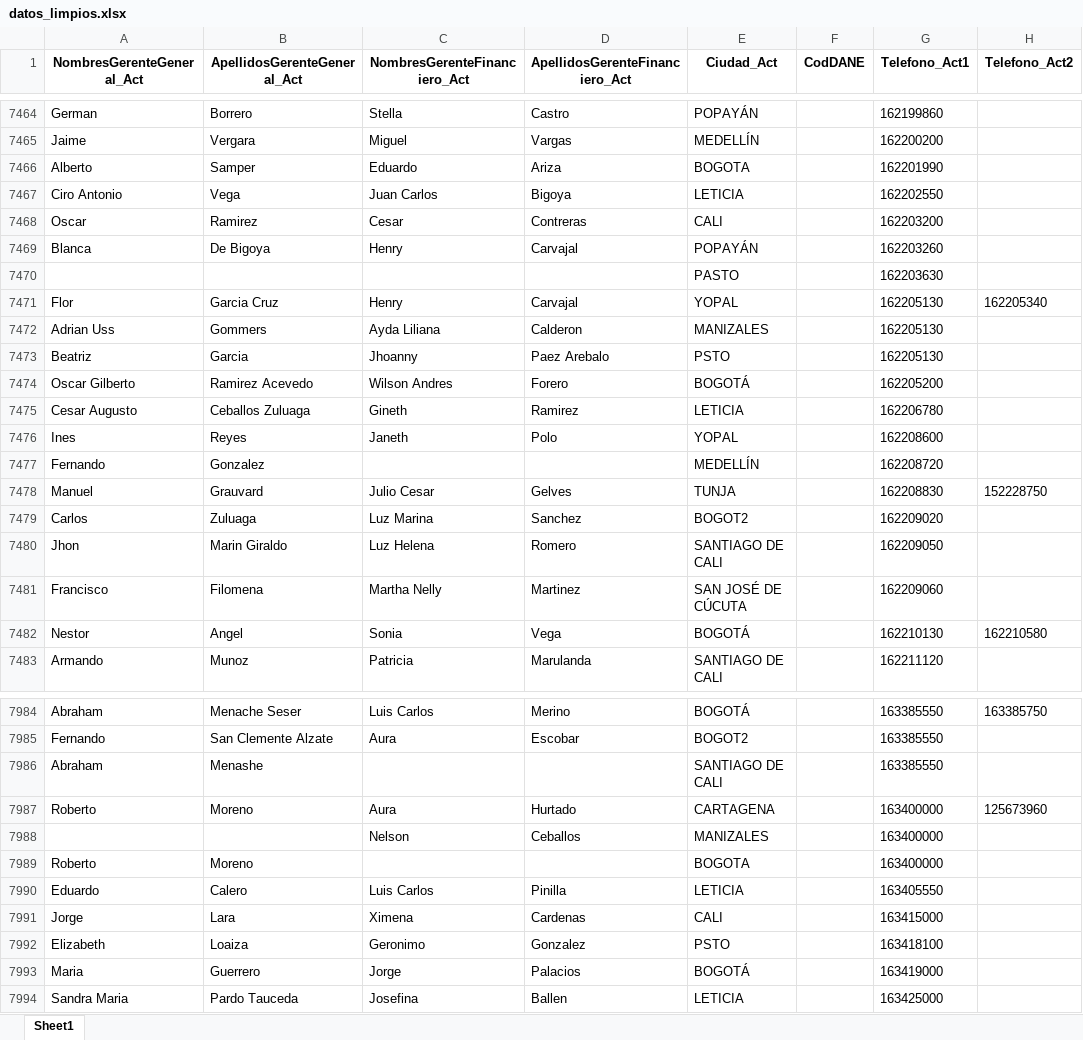
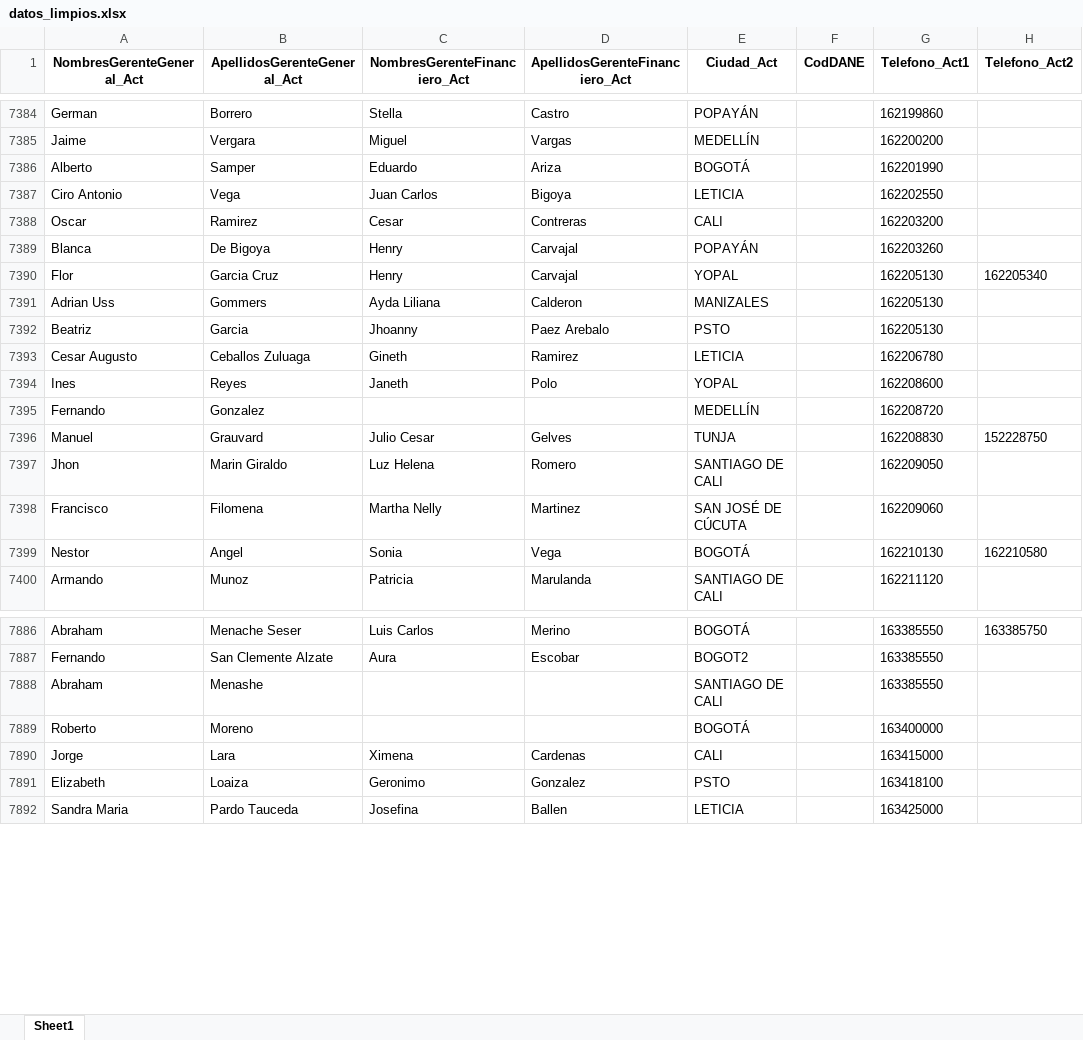
Before and after one commit to DiegoWhite99/ETL, an Excel workbook: data/output/datos_limpios.xlsx, sheet Sheet1, drawn as a sheet; only a part is shown, gaps mark what is left out; values as stored, in another font and other column widths than the file's, no borders; removed rows and columns are numbered as before the commit, all else as after; the diff covers the shown part only; the diff names each change by its address in the sheet, - before the commit and + after, or states it on an @@ line.

Commit message:
se realiza limpieza de datos y se culmina fase 1

```diff
--- a/data/output/datos_limpios.xlsx (sheet Sheet1)
+++ b/data/output/datos_limpios.xlsx (sheet Sheet1)
-E7386 (Ciudad_Act): BOGOTA
+E7386 (Ciudad_Act): BOGOTÁ
-row 7470:  |  |  |  | PASTO |  | 162203630
-row 7474: Oscar Gilberto | Ramirez Acevedo | Wilson Andres | Forero | BOGOTÁ |  | 162205200
-row 7479: Carlos | Zuluaga | Luz Marina | Sanchez | BOGOT2 |  | 162209020
-row 7987: Roberto | Moreno | Aura | Hurtado | CARTAGENA |  | 163400000 | 125673960
-row 7988:  |  | Nelson | Ceballos | MANIZALES |  | 163400000
-E7889 (Ciudad_Act): BOGOTA
+E7889 (Ciudad_Act): BOGOTÁ
-row 7990: Eduardo | Calero | Luis Carlos | Pinilla | LETICIA |  | 163405550
-row 7993: Maria | Guerrero | Jorge | Palacios | BOGOTÁ |  | 163419000
```
Also changed, not shown: 126 removed rows and 416 edited cells elsewhere in this sheet, 2 other files.
